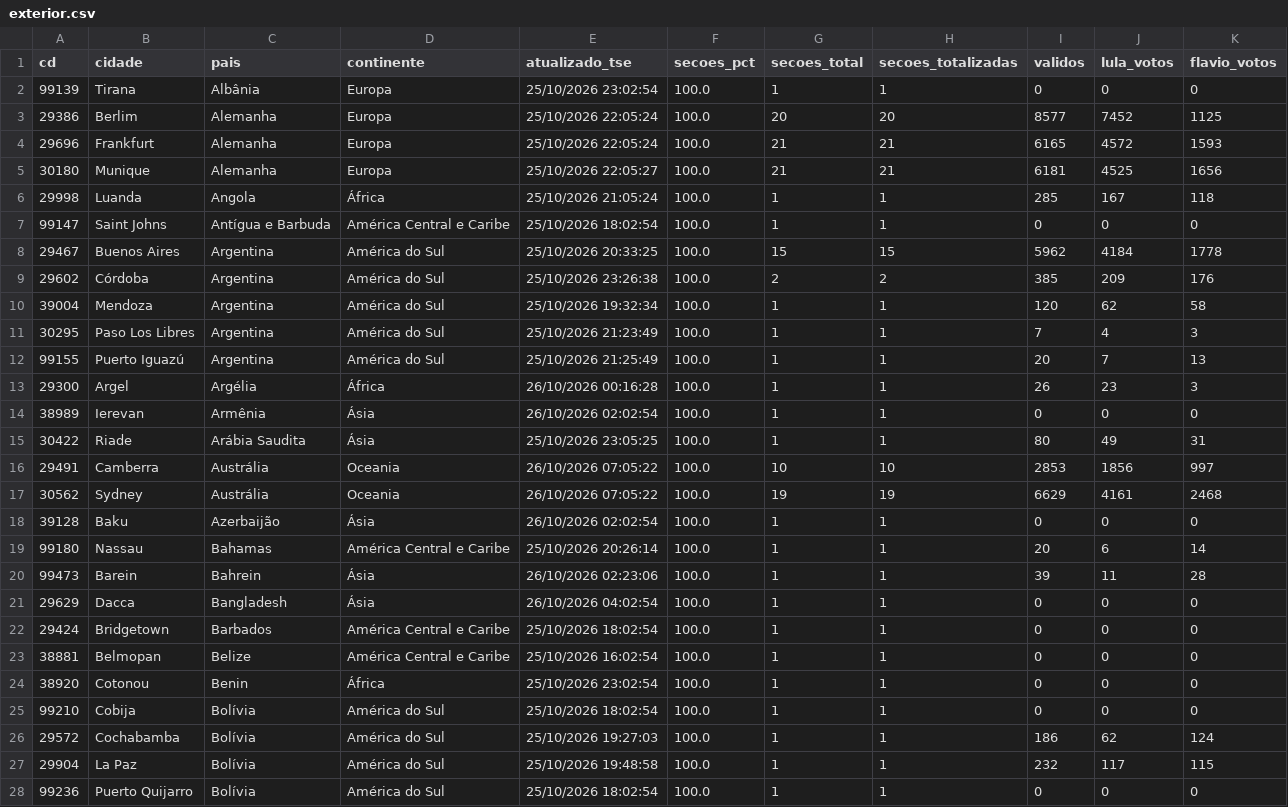
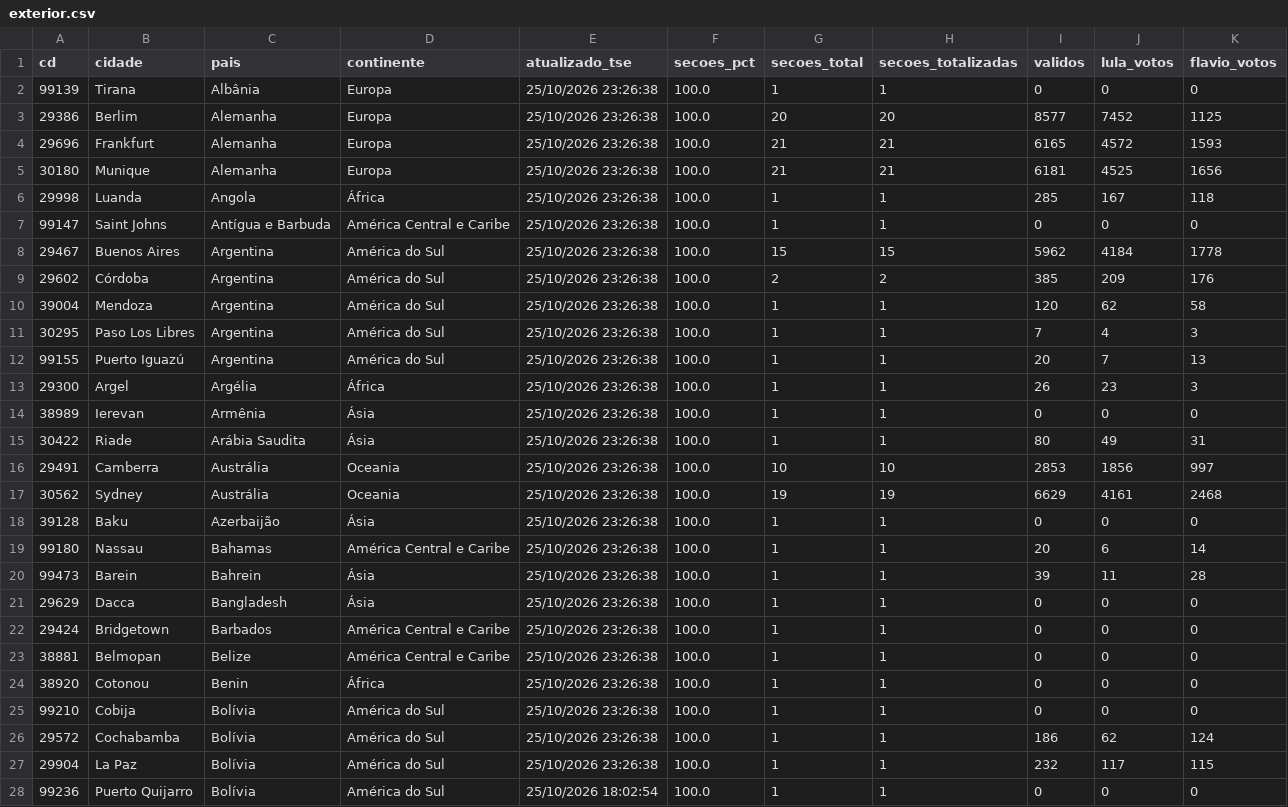
Before and after one commit to vizudados/eleicoes-2026, a CSV file: dados/apuracao/exterior.csv, drawn as a sheet; only a part is shown; the diff covers the shown part only.

```diff
--- a/dados/apuracao/exterior.csv
+++ b/dados/apuracao/exterior.csv
@@ -1,28 +1,28 @@
 cd,cidade,pais,continente,atualizado_tse,secoes_pct,secoes_total,secoes_totalizadas,validos,lula_votos,flavio_votos
-99139,Tirana,Albânia,Europa,25/10/2026 23:02:54,100.0,1,1,0,0,0
-29386,Berlim,Alemanha,Europa,25/10/2026 22:05:24,100.0,20,20,8577,7452,1125
-29696,Frankfurt,Alemanha,Europa,25/10/2026 22:05:24,100.0,21,21,6165,4572,1593
-30180,Munique,Alemanha,Europa,25/10/2026 22:05:27,100.0,21,21,6181,4525,1656
-29998,Luanda,Angola,África,25/10/2026 21:05:24,100.0,1,1,285,167,118
-99147,Saint Johns,Antígua e Barbuda,América Central e Caribe,25/10/2026 18:02:54,100.0,1,1,0,0,0
-29467,Buenos Aires,Argentina,América do Sul,25/10/2026 20:33:25,100.0,15,15,5962,4184,1778
+99139,Tirana,Albânia,Europa,25/10/2026 23:26:38,100.0,1,1,0,0,0
+29386,Berlim,Alemanha,Europa,25/10/2026 23:26:38,100.0,20,20,8577,7452,1125
+29696,Frankfurt,Alemanha,Europa,25/10/2026 23:26:38,100.0,21,21,6165,4572,1593
+30180,Munique,Alemanha,Europa,25/10/2026 23:26:38,100.0,21,21,6181,4525,1656
+29998,Luanda,Angola,África,25/10/2026 23:26:38,100.0,1,1,285,167,118
+99147,Saint Johns,Antígua e Barbuda,América Central e Caribe,25/10/2026 23:26:38,100.0,1,1,0,0,0
+29467,Buenos Aires,Argentina,América do Sul,25/10/2026 23:26:38,100.0,15,15,5962,4184,1778
 29602,Córdoba,Argentina,América do Sul,25/10/2026 23:26:38,100.0,2,2,385,209,176
-39004,Mendoza,Argentina,América do Sul,25/10/2026 19:32:34,100.0,1,1,120,62,58
-30295,Paso Los Libres,Argentina,América do Sul,25/10/2026 21:23:49,100.0,1,1,7,4,3
-99155,Puerto Iguazú,Argentina,América do Sul,25/10/2026 21:25:49,100.0,1,1,20,7,13
-29300,Argel,Argélia,África,26/10/2026 00:16:28,100.0,1,1,26,23,3
-38989,Ierevan,Armênia,Ásia,26/10/2026 02:02:54,100.0,1,1,0,0,0
-30422,Riade,Arábia Saudita,Ásia,25/10/2026 23:05:25,100.0,1,1,80,49,31
-29491,Camberra,Austrália,Oceania,26/10/2026 07:05:22,100.0,10,10,2853,1856,997
-30562,Sydney,Austrália,Oceania,26/10/2026 07:05:22,100.0,19,19,6629,4161,2468
-39128,Baku,Azerbaijão,Ásia,26/10/2026 02:02:54,100.0,1,1,0,0,0
-99180,Nassau,Bahamas,América Central e Caribe,25/10/2026 20:26:14,100.0,1,1,20,6,14
-99473,Barein,Bahrein,Ásia,26/10/2026 02:23:06,100.0,1,1,39,11,28
-29629,Dacca,Bangladesh,Ásia,26/10/2026 04:02:54,100.0,1,1,0,0,0
-29424,Bridgetown,Barbados,América Central e Caribe,25/10/2026 18:02:54,100.0,1,1,0,0,0
-38881,Belmopan,Belize,América Central e Caribe,25/10/2026 16:02:54,100.0,1,1,0,0,0
-38920,Cotonou,Benin,África,25/10/2026 23:02:54,100.0,1,1,0,0,0
-99210,Cobija,Bolívia,América do Sul,25/10/2026 18:02:54,100.0,1,1,0,0,0
-29572,Cochabamba,Bolívia,América do Sul,25/10/2026 19:27:03,100.0,1,1,186,62,124
-29904,La Paz,Bolívia,América do Sul,25/10/2026 19:48:58,100.0,1,1,232,117,115
+39004,Mendoza,Argentina,América do Sul,25/10/2026 23:26:38,100.0,1,1,120,62,58
+30295,Paso Los Libres,Argentina,América do Sul,25/10/2026 23:26:38,100.0,1,1,7,4,3
+99155,Puerto Iguazú,Argentina,América do Sul,25/10/2026 23:26:38,100.0,1,1,20,7,13
+29300,Argel,Argélia,África,25/10/2026 23:26:38,100.0,1,1,26,23,3
+38989,Ierevan,Armênia,Ásia,25/10/2026 23:26:38,100.0,1,1,0,0,0
+30422,Riade,Arábia Saudita,Ásia,25/10/2026 23:26:38,100.0,1,1,80,49,31
+29491,Camberra,Austrália,Oceania,25/10/2026 23:26:38,100.0,10,10,2853,1856,997
+30562,Sydney,Austrália,Oceania,25/10/2026 23:26:38,100.0,19,19,6629,4161,2468
+39128,Baku,Azerbaijão,Ásia,25/10/2026 23:26:38,100.0,1,1,0,0,0
+99180,Nassau,Bahamas,América Central e Caribe,25/10/2026 23:26:38,100.0,1,1,20,6,14
+99473,Barein,Bahrein,Ásia,25/10/2026 23:26:38,100.0,1,1,39,11,28
+29629,Dacca,Bangladesh,Ásia,25/10/2026 23:26:38,100.0,1,1,0,0,0
+29424,Bridgetown,Barbados,América Central e Caribe,25/10/2026 23:26:38,100.0,1,1,0,0,0
+38881,Belmopan,Belize,América Central e Caribe,25/10/2026 23:26:38,100.0,1,1,0,0,0
+38920,Cotonou,Benin,África,25/10/2026 23:26:38,100.0,1,1,0,0,0
+99210,Cobija,Bolívia,América do Sul,25/10/2026 23:26:38,100.0,1,1,0,0,0
+29572,Cochabamba,Bolívia,América do Sul,25/10/2026 23:26:38,100.0,1,1,186,62,124
+29904,La Paz,Bolívia,América do Sul,25/10/2026 23:26:38,100.0,1,1,232,117,115
 99236,Puerto Quijarro,Bolívia,América do Sul,25/10/2026 18:02:54,100.0,1,1,0,0,0
```
Also changed, not shown: 152 edited cells elsewhere in this file, dados/apuracao/ufs.csv, 1 other file.
